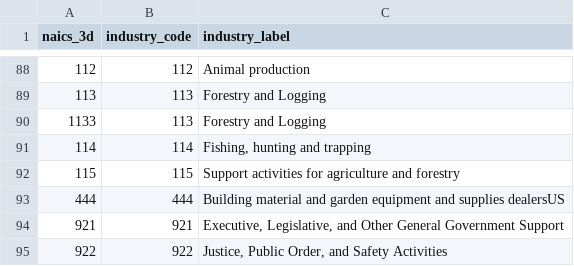
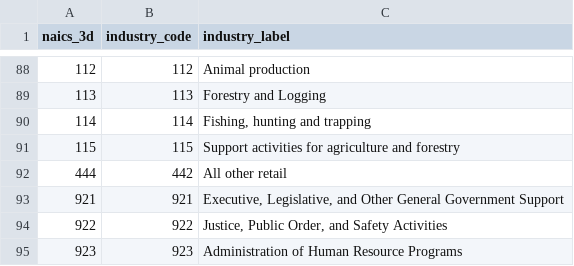
Before and after one commit to ceumicrodata/social-distancing, a CSV file: data/derived/crosswalk/naics2industry.csv, drawn as a sheet; only a part is shown, gaps mark what is left out; the shorter side is filled out with more unchanged rows; removed rows and columns are numbered as before the commit, all else as after; the diff names each change by its address in the sheet, - before the commit and + after, or states it on an @@ line.

```diff
--- a/data/derived/crosswalk/naics2industry.csv
+++ b/data/derived/crosswalk/naics2industry.csv
-row 90: 1133 | 113 | Forestry and Logging
-B92 (industry_code): 444
+B92 (industry_code): 442
-C92 (industry_label): Building material and garden equipment and supplies dealersUS
+C92 (industry_label): All other retail
```
Also changed, not shown: data/derived/agglomeration/high_density_employment.csv, data/derived/crosswalk/ces2industry.csv, 17 other files.
